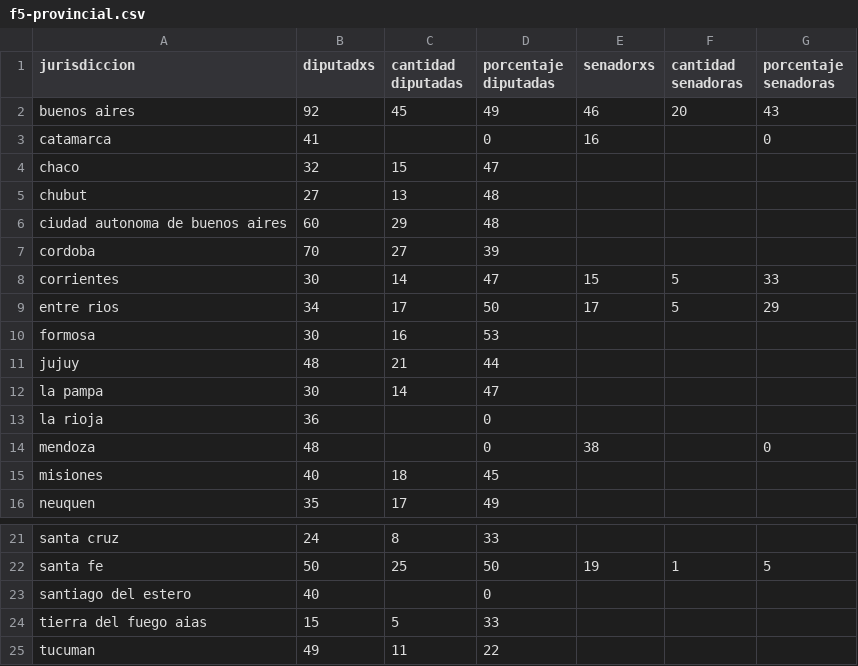
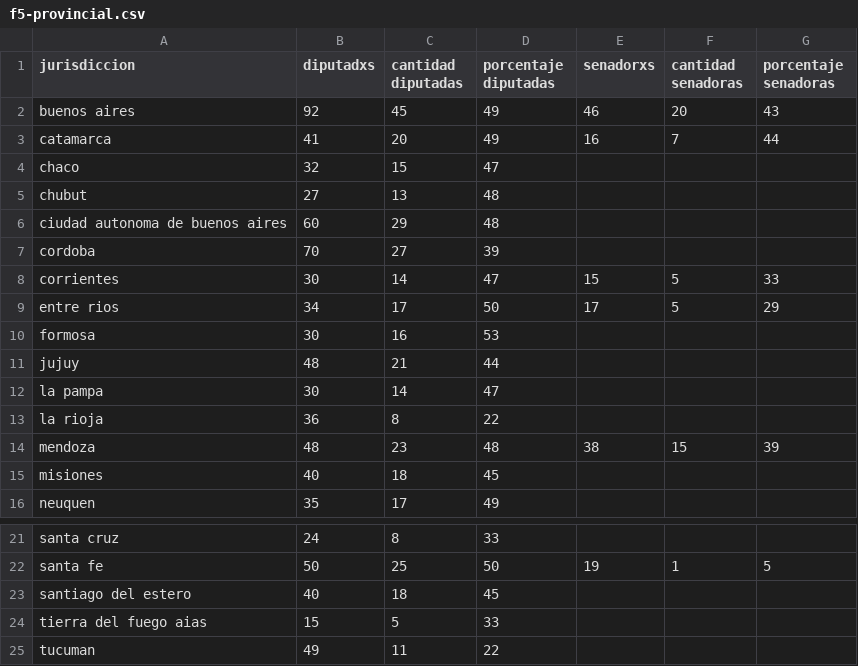
Before and after one commit to dataista-studio/datagenero-candidatas, a CSV file: datos/f5-provincial.csv, drawn as a sheet; only a part is shown, gaps mark what is left out.

Commit message:
update datos

```diff
--- a/datos/f5-provincial.csv
+++ b/datos/f5-provincial.csv
@@ -2,3 +2,3 @@ jurisdiccion,diputadxs,cantidad diputadas,porcentaje diputadas,senadorxs,cantida
 buenos aires,92,45,49,46,20,43
-catamarca,41,,0,16,,0
+catamarca,41,20,49,16,7,44
 chaco,32,15,47,,,
@@ -12,4 +12,4 @@ jujuy,48,21,44,,,
 la pampa,30,14,47,,,
-la rioja,36,,0,,,
-mendoza,48,,0,38,,0
+la rioja,36,8,22,,,
+mendoza,48,23,48,38,15,39
 misiones,40,18,45,,,
@@ -22,3 +22,3 @@ santa cruz,24,8,33,,,
 santa fe,50,25,50,19,1,5
-santiago del estero,40,,0,,,
+santiago del estero,40,18,45,,,
 tierra del fuego aias,15,5,33,,,
```
Also changed, not shown: datos/f5-nacional.csv.
